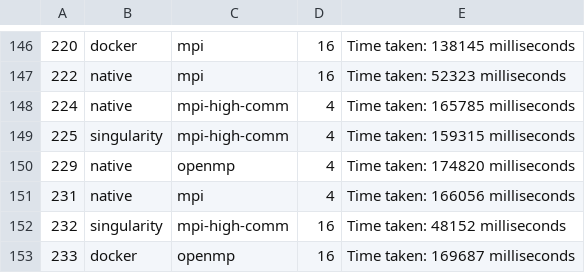
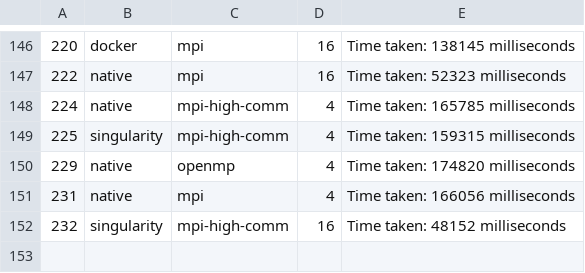
Before and after one commit to guilhermealles/hpc-containers, a CSV file: ondes3d/results/doe-results-part1.csv, drawn as a sheet; only a part is shown, gaps mark what is left out.

Commit message:
Removes redundant execution

```diff
--- a/ondes3d/results/doe-results-part1.csv
+++ b/ondes3d/results/doe-results-part1.csv
@@ -152,2 +152 @@
 232,singularity,mpi-high-comm,16,Time taken: 48152 milliseconds
-233,docker,openmp,16,Time taken: 169687 milliseconds
```
